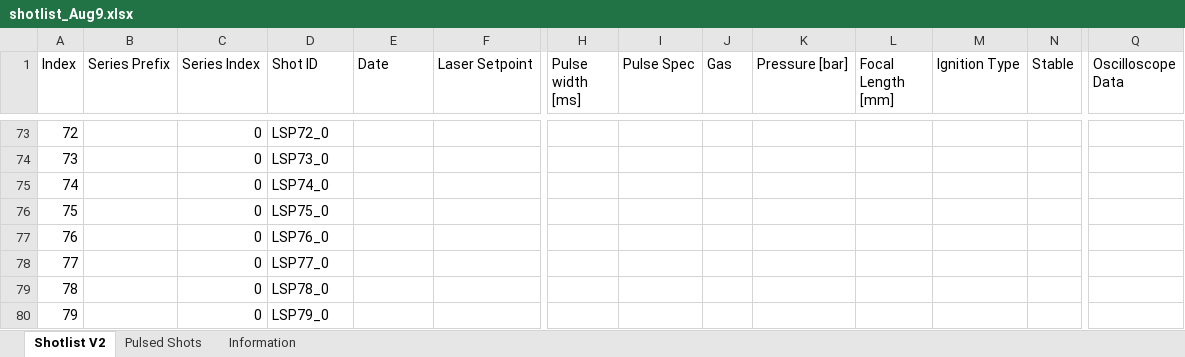
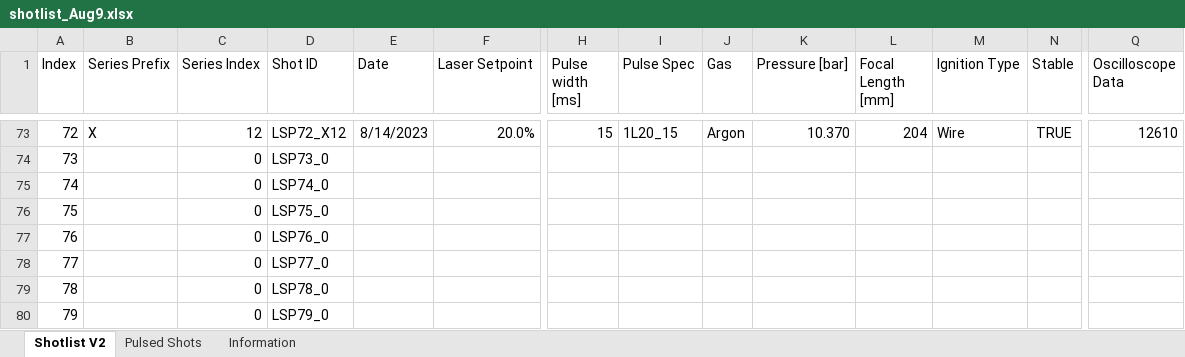
Before and after one commit to eeduplay/MScThesis, an Excel workbook: rawdata/shotlist_Aug9.xlsx, sheet Shotlist V2, drawn as a sheet; only a part is shown, gaps mark what is left out; values as stored, in another font and other column widths than the file's, no borders; table styles not drawn; the diff covers the shown part only; the diff names each change by its address in the sheet, - before the commit and + after, or states it on an @@ line.

```diff
--- a/rawdata/shotlist_Aug9.xlsx (sheet Shotlist V2)
+++ b/rawdata/shotlist_Aug9.xlsx (sheet Shotlist V2)
-B73 (Series Prefix): (empty)
+B73 (Series Prefix): X
-C73 (Series Index): 0
+C73 (Series Index): 12
-D73 (Shot ID): LSP72_0
+D73 (Shot ID): LSP72_X12
-E73 (Date): (empty)
+E73 (Date): 8/14/2023
-F73 (Laser Setpoint): (empty)
+F73 (Laser Setpoint): 20.0%
-H73 (Pulse width [ms]): (empty)
+H73 (Pulse width [ms]): 15
-I73 (Pulse Spec): (empty)
+I73 (Pulse Spec): 1L20_15
-J73 (Gas): (empty)
+J73 (Gas): Argon
-K73 (Pressure [bar]): (empty)
+K73 (Pressure [bar]): 10.370
-L73 (Focal Length [mm]): (empty)
+L73 (Focal Length [mm]): 204
-M73 (Ignition Type): (empty)
+M73 (Ignition Type): Wire
-N73 (Stable): (empty)
+N73 (Stable): TRUE
-Q73 (Oscilloscope Data): (empty)
+Q73 (Oscilloscope Data): 12610
```
Also changed, not shown: 52 edited cells elsewhere in this sheet, 1 other file.
